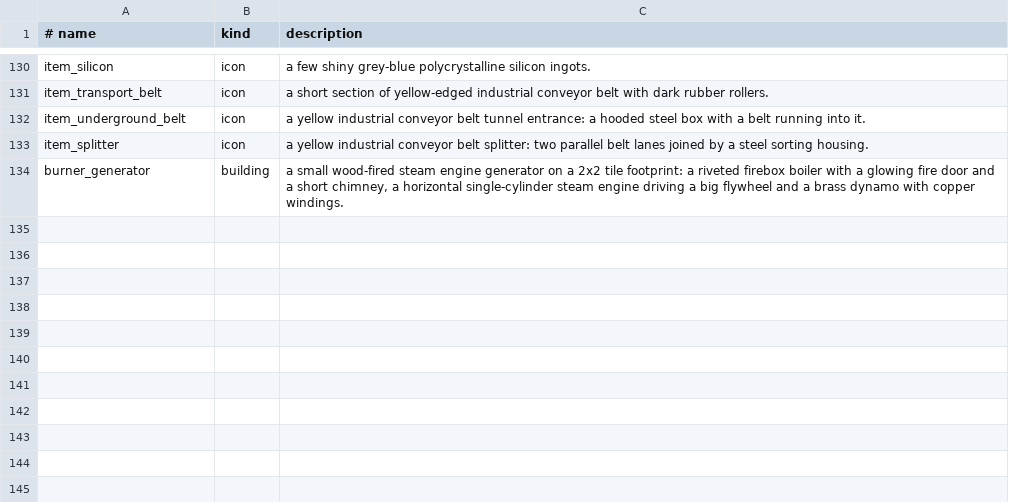
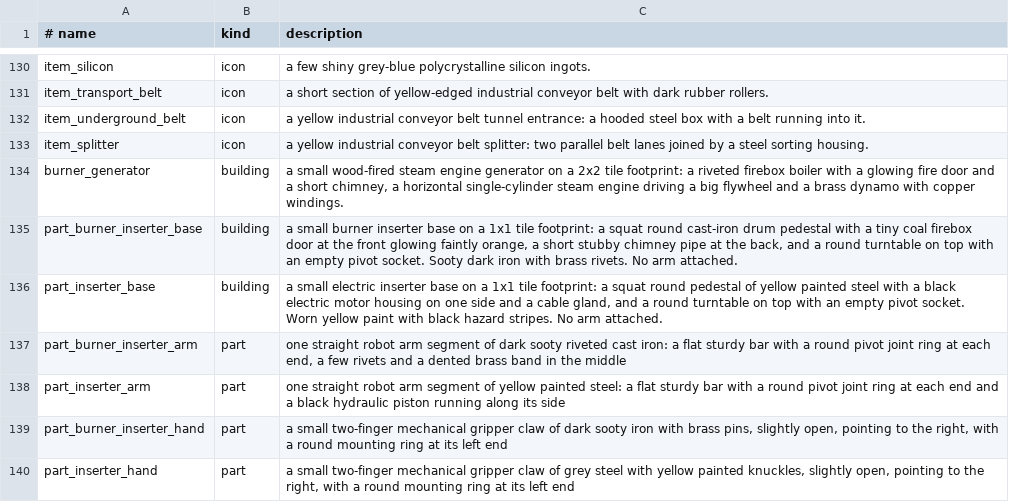
Before and after one commit to fgillet4/FrankForge, a TSV file: art/prompts.tsv, drawn as a sheet; only a part is shown, gaps mark what is left out; the diff names each change by its address in the sheet, - before the commit and + after, or states it on an @@ line.

```diff
--- a/art/prompts.tsv
+++ b/art/prompts.tsv
+row 135: part_burner_inserter_base | building | a small burner inserter base on a 1x1 tile footprint: a squat round cast-iron drum pedestal with a tiny coal firebox door at the front glowing faintly orange, a short stubby chimney pipe at the back, and a round turntable on top with an empty pivot socket. Sooty dark iron with brass rivets. No arm attached.
+row 136: part_inserter_base | building | a small electric inserter base on a 1x1 tile footprint: a squat round pedestal of yellow painted steel with a black electric motor housing on one side and a cable gland, and a round turntable on top with an empty pivot socket. Worn yellow paint with black hazard stripes. No arm attached.
+row 137: part_burner_inserter_arm | part | one straight robot arm segment of dark sooty riveted cast iron: a flat sturdy bar with a round pivot joint ring at each end, a few rivets and a dented brass band in the middle
+row 138: part_inserter_arm | part | one straight robot arm segment of yellow painted steel: a flat sturdy bar with a round pivot joint ring at each end and a black hydraulic piston running along its side
+row 139: part_burner_inserter_hand | part | a small two-finger mechanical gripper claw of dark sooty iron with brass pins, slightly open, pointing to the right, with a round mounting ring at its left end
+row 140: part_inserter_hand | part | a small two-finger mechanical gripper claw of grey steel with yellow painted knuckles, slightly open, pointing to the right, with a round mounting ring at its left end
```
Also changed, not shown: 13 other files.
